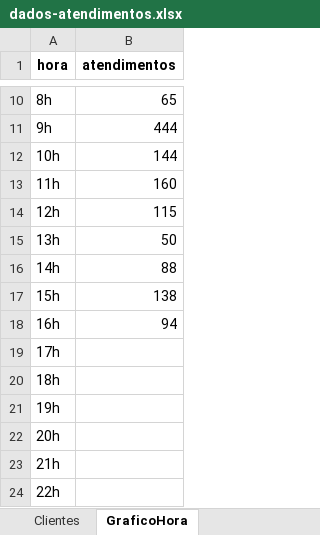
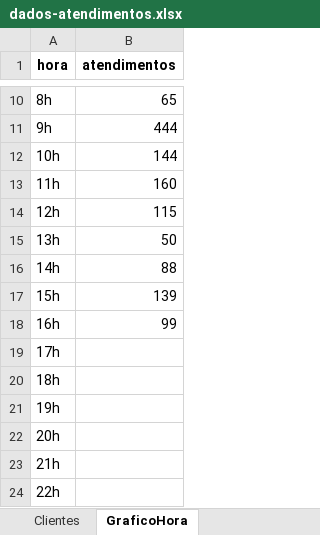
Before and after one commit to GabrielSilvaRit/Excel-painel, an Excel workbook: dados-atendimentos.xlsx, sheet GraficoHora, drawn as a sheet; only a part is shown, gaps mark what is left out; values as stored, in another font and other column widths than the file's, no borders; the diff names each change by its address in the sheet, - before the commit and + after, or states it on an @@ line.

```diff
--- a/dados-atendimentos.xlsx (sheet GraficoHora)
+++ b/dados-atendimentos.xlsx (sheet GraficoHora)
-B17 (atendimentos): 138
+B17 (atendimentos): 139
-B18 (atendimentos): 94
+B18 (atendimentos): 99
```
Also changed, not shown: sheet Dados, sheet Setores, sheet DadosAte, sheet Métricas Gerais, sheet Atendentes.
